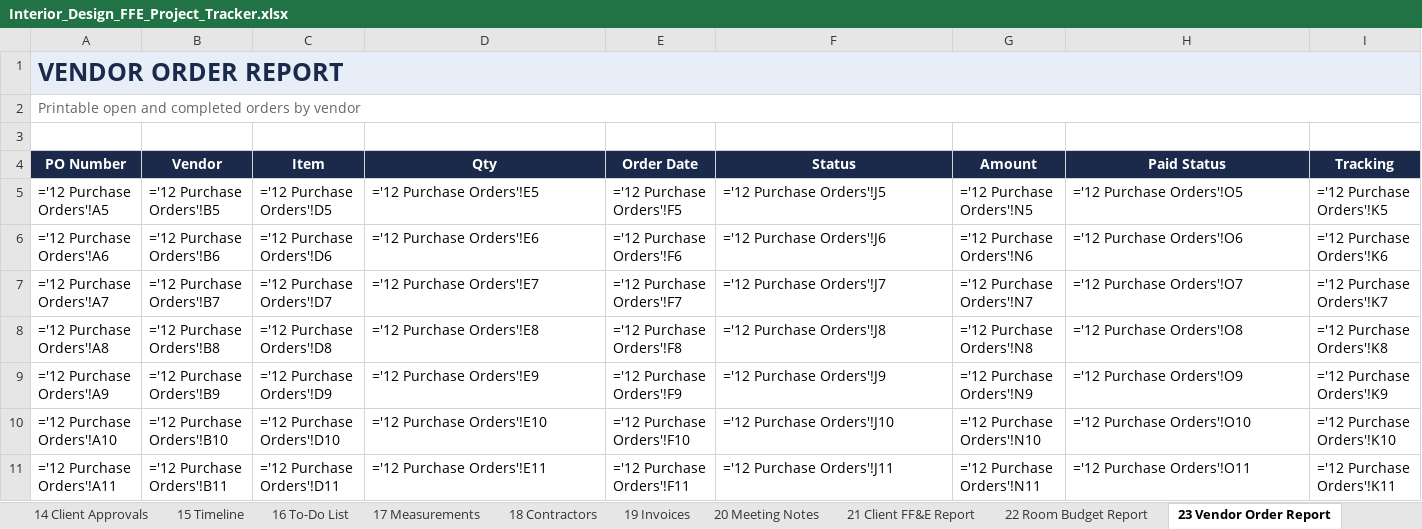
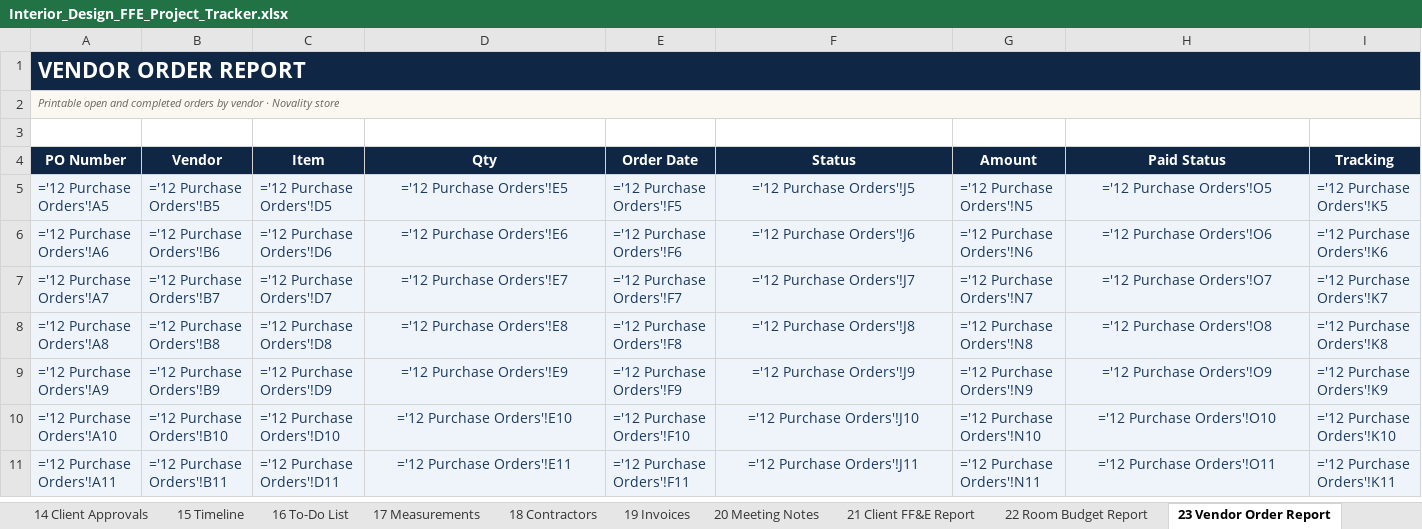
Before and after one commit to arbabkhan007/Claude-Code, an Excel workbook: Interior_Design_FFE_Project_Tracker.xlsx, sheet 23 Vendor Order Report, drawn as a sheet; values as stored, in another font and other column widths than the file's, no borders; formulas without a stored value are shown as written; the diff names each change by its address in the sheet, - before the commit and + after, or states it on an @@ line.

Commit message:
Polish FF&E tracker aesthetics and lock formula cells
Premium Novality store branding (navy/gold/teal palette), refined KPI
cards and banners, soft-blue locked formula cells, editable input cells,
and sheet protection with password "premium". Author set to Novality store.

Co-authored-by: arena-agent <297053741+arena-agent@users.noreply.github.com>

```diff
--- a/Interior_Design_FFE_Project_Tracker.xlsx (sheet 23 Vendor Order Report)
+++ b/Interior_Design_FFE_Project_Tracker.xlsx (sheet 23 Vendor Order Report)
-A1:I1 fill: #E8EEF7
+A1:I1 fill: #0F2744
-A1 text colour: #1B2A4A
+A1 text colour: #FFFFFF
@@ A1:A2 text size: smaller @@
-A2 (PO Number): …by vendor
+A2 (PO Number): …by vendor · Novality store
-A2:I2 fill: none
+A2:I2 fill: #FBF7F1
-A2 italic: off
+A2 italic: on
@@ A5:I11 fill: none → #EEF4FA, text colour: black → #1B3A5F @@
-D5:D11 alignment: left
+D5:D11 alignment: center
-F5:F11 alignment: left
+F5:F11 alignment: center
-H5:H11 alignment: left
+H5:H11 alignment: center
```
Also changed, not shown: sheet 05 Master FF&E, sheet 04 Room List, sheet 08 Finishes, sheet 07 Fixtures, sheet 21 Client FF&E Report, sheet 22 Room Budget Report, 18 more sheets, charts or pictures, interior-design-ffe-tracker/Interior_Design_FFE_Project_Tracker.xlsx, 2 other files.
